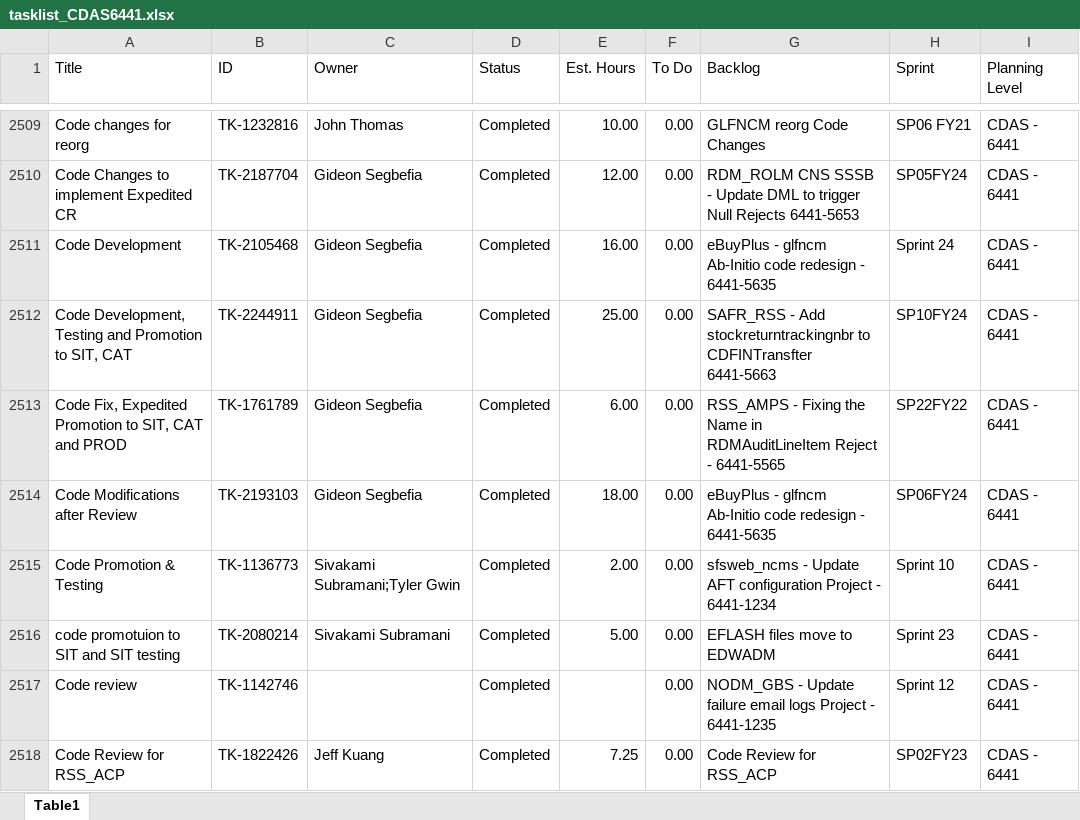
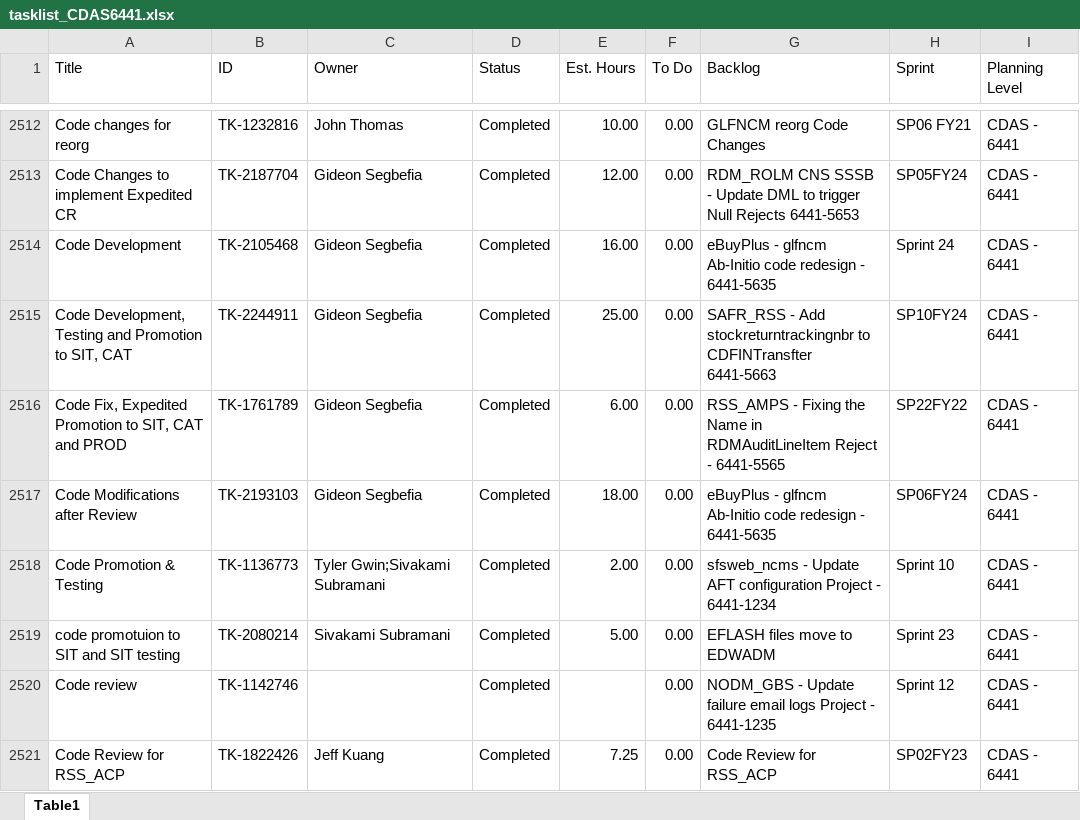
Before and after one commit to usps-dataeng/versionone-dashboard, an Excel workbook: tasklist_CDAS6441.xlsx, sheet Table1, drawn as a sheet; only a part is shown, gaps mark what is left out; values as stored, in another font and other column widths than the file's, no borders; addresses are those after the commit; the diff covers the shown part only; the diff names each change by its address in the sheet, - before the commit and + after, or states it on an @@ line.

```diff
--- a/tasklist_CDAS6441.xlsx (sheet Table1)
+++ b/tasklist_CDAS6441.xlsx (sheet Table1)
-C2518 (Owner): Sivakami Subramani;Tyler Gwin
+C2518 (Owner): Tyler Gwin;Sivakami Subramani
```
Also changed, not shown: 5 added rows and 15 edited cells elsewhere in this sheet, tasklist_EDS4834.xlsx, tasklist_EEB9372.xlsx, 5 other files.
